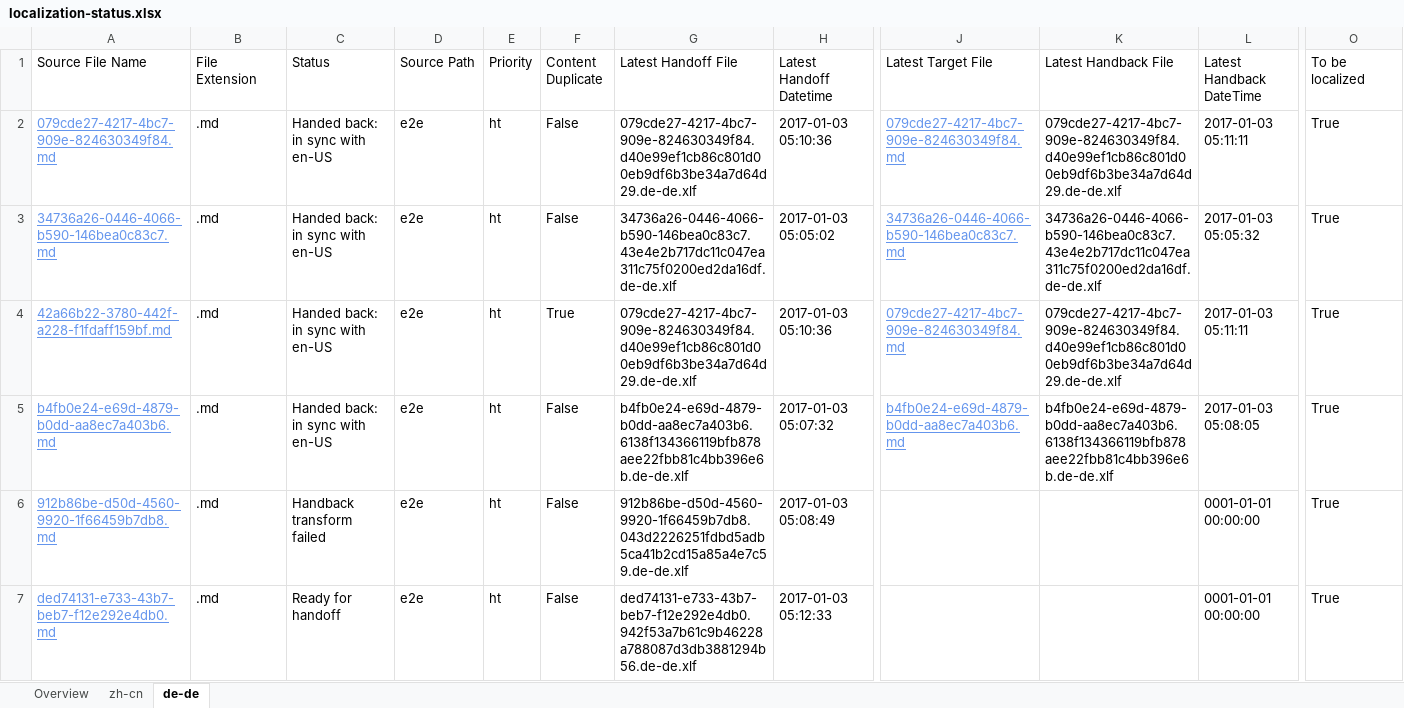
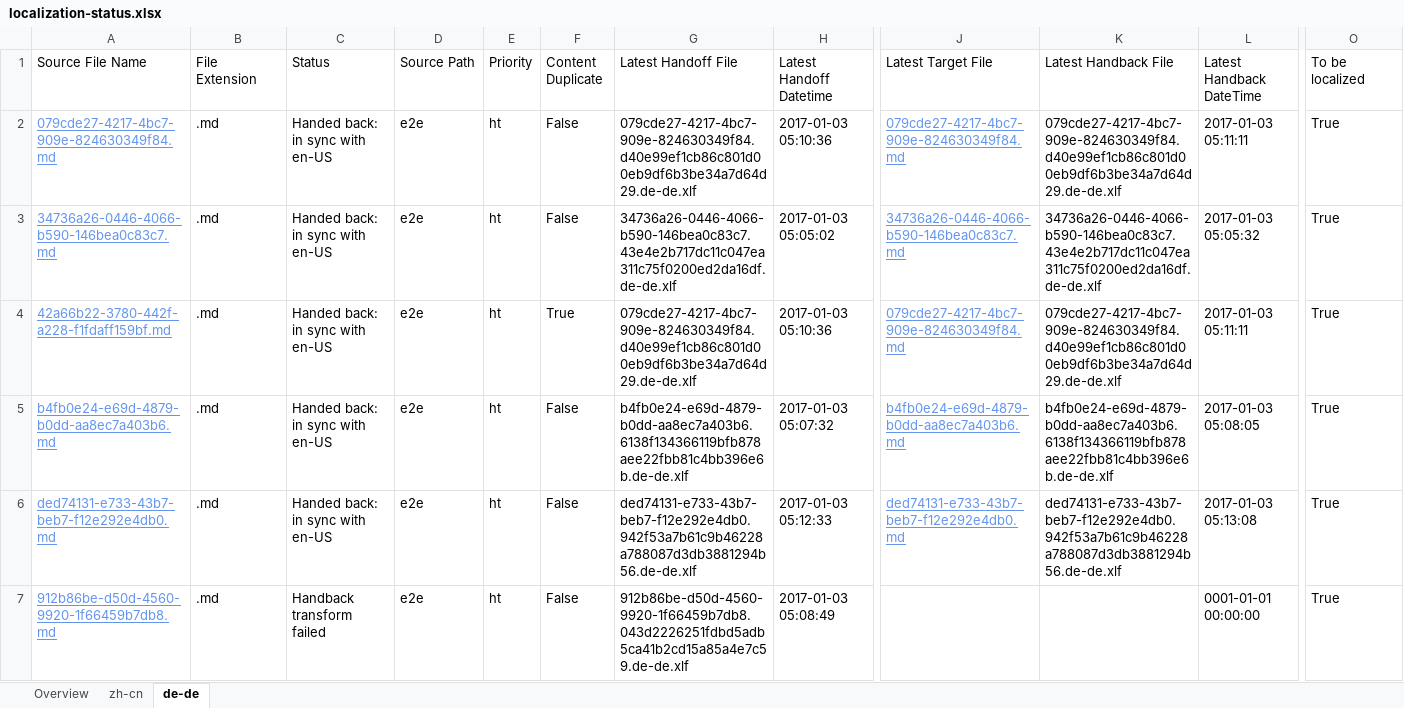
Before and after one commit to OpenLocalizationTestOrg/ol-test1-handback, an Excel workbook: ol-handback/OpenLocalizationTestOrg/ol-test1/ci/localization-status.xlsx, sheet de-de, drawn as a sheet; only a part is shown, gaps mark what is left out; values as stored, in another font and other column widths than the file's, no borders; table styles not drawn; removed rows and columns are numbered as before the commit, all else as after; rows hold the shown columns only; the diff names each change by its address in the sheet, - before the commit and + after, or states it on an @@ line.

```diff
--- a/ol-handback/OpenLocalizationTestOrg/ol-test1/ci/localization-status.xlsx (sheet de-de)
+++ b/ol-handback/OpenLocalizationTestOrg/ol-test1/ci/localization-status.xlsx (sheet de-de)
+row 6: ded74131-e733-43b7-beb7-f12e292e4db0.md | .md | Handed back: in sync with en-US | e2e | ht | False | ded74131-e733-43b7-beb7-f12e292e4db0.942f53a7b61c9b46228a788087d3db3881294b56.de-de.xlf | 2017-01-03 05:12:33 | ded74131-e733-43b7-beb7-f12e292e4db0.md | ded74131-e733-43b7-beb7-f12e292e4db0.942f53a7b61c9b46228a788087d3db3881294b56.de-de.xlf | 2017-01-03 05:13:08 | True
-row 7: ded74131-e733-43b7-beb7-f12e292e4db0.md | .md | Ready for handoff | e2e | ht | False | ded74131-e733-43b7-beb7-f12e292e4db0.942f53a7b61c9b46228a788087d3db3881294b56.de-de.xlf | 2017-01-03 05:12:33 |  |  | 0001-01-01 00:00:00 | True
```
Also changed, not shown: sheet zh-cn, sheet Overview, 1 other file.
